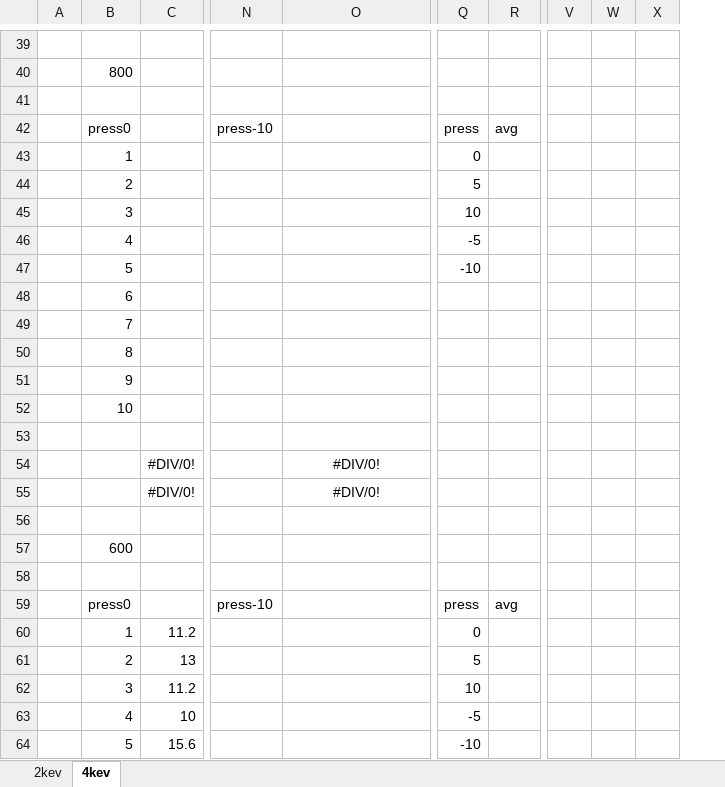
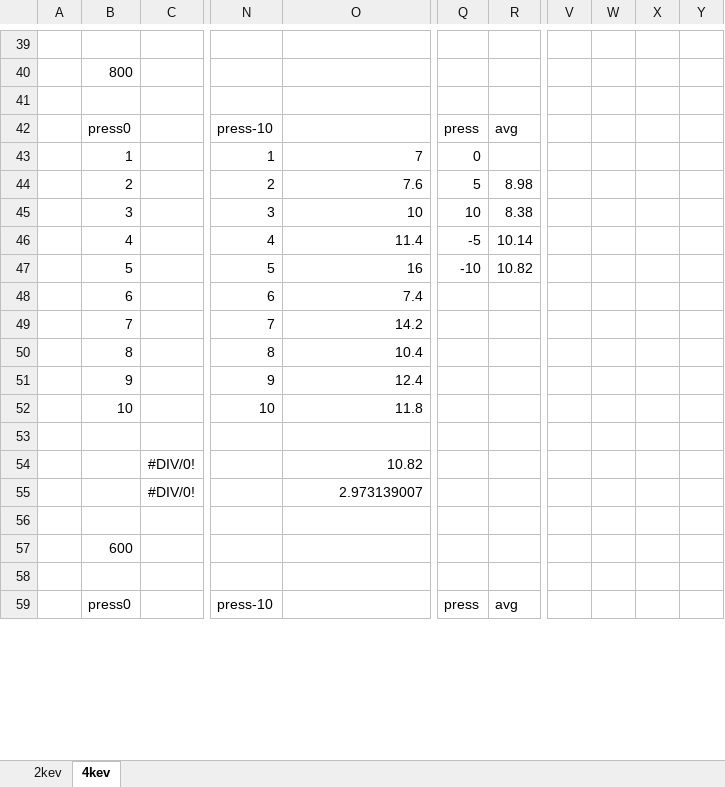
Before and after one commit to benbeeler/spreadsheets, an Excel workbook: USHPRR/UMo_radiation_damage.xlsx, sheet 4kev, drawn as a sheet; only a part is shown, gaps mark what is left out; values as stored, in another font and other column widths than the file's, no borders; charts and pictures not drawn; removed rows and columns are numbered as before the commit, all else as after; rows hold the shown columns only; the diff covers the shown part only; the diff names each change by its address in the sheet, - before the commit and + after, or states it on an @@ line.

Commit message:
11.18.21

```diff
--- a/USHPRR/UMo_radiation_damage.xlsx (sheet 4kev)
+++ b/USHPRR/UMo_radiation_damage.xlsx (sheet 4kev)
-column V, empty
-column W, empty
-column X, empty
+column V, empty
+column W, empty
+column X, empty
+column Y, empty
-N43: (empty)
+N43: 1
-O43: (empty)
+O43: 7
-N44: (empty)
+N44: 2
-O44: (empty)
+O44: 7.6
-R44: (empty)
+R44: 8.98
-N45: (empty)
+N45: 3
-O45: (empty)
+O45: 10
-R45: (empty)
+R45: 8.38
-N46: (empty)
+N46: 4
-O46: (empty)
+O46: 11.4
-R46: (empty)
+R46: 10.14
-N47: (empty)
+N47: 5
-O47: (empty)
+O47: 16
-R47: (empty)
+R47: 10.82
-N48: (empty)
+N48: 6
-O48: (empty)
+O48: 7.4
-N49: (empty)
+N49: 7
-O49: (empty)
+O49: 14.2
-N50: (empty)
+N50: 8
-O50: (empty)
+O50: 10.4
-N51: (empty)
+N51: 9
-O51: (empty)
+O51: 12.4
-N52: (empty)
+N52: 10
-O52: (empty)
+O52: 11.8
-O54: #DIV/0!
+O54: 10.82
-O54:O55 alignment: center
+O54:O55 alignment: right
-O55: #DIV/0!
+O55: 2.973139007
-row 60:  | 1 | 11.2 |  |  | 0
-row 61:  | 2 | 13 |  |  | 5
-row 62:  | 3 | 11.2 |  |  | 10
-row 63:  | 4 | 10 |  |  | -5
-row 64:  | 5 | 15.6 |  |  | -10
```
Also changed, not shown: 12 added rows, 7 removed rows and 6 edited cells elsewhere in this sheet, charts or pictures.
